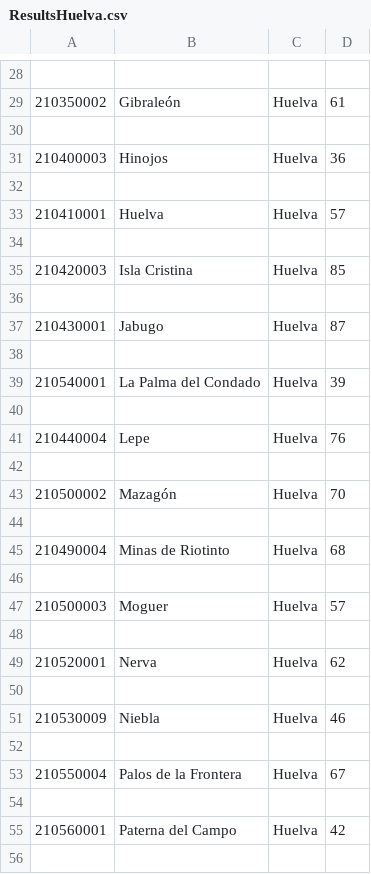
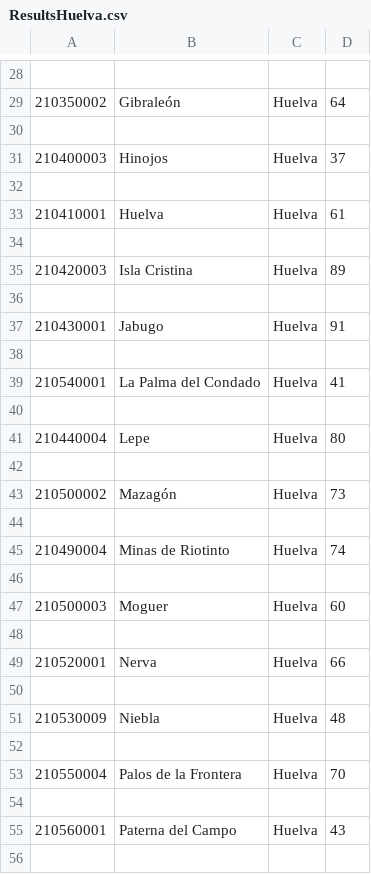
Before and after one commit to DanielGav/Python, a CSV file: GoogleMap/ResultsHuelva.csv, drawn as a sheet; only a part is shown, gaps mark what is left out; the diff covers the shown part only.

```diff
--- a/GoogleMap/ResultsHuelva.csv
+++ b/GoogleMap/ResultsHuelva.csv
@@ -28,29 +28,29 @@
 
-210350002;Gibraleón;Huelva;61
+210350002;Gibraleón;Huelva;64
 
-210400003;Hinojos; Huelva;36
+210400003;Hinojos; Huelva;37
 
-210410001;Huelva;Huelva;57
+210410001;Huelva;Huelva;61
 
-210420003;Isla Cristina;Huelva;85
+210420003;Isla Cristina;Huelva;89
 
-210430001;Jabugo;Huelva;87
+210430001;Jabugo;Huelva;91
 
-210540001;La Palma del Condado;Huelva;39
+210540001;La Palma del Condado;Huelva;41
 
-210440004;Lepe;Huelva;76
+210440004;Lepe;Huelva;80
 
-210500002;Mazagón;Huelva;70
+210500002;Mazagón;Huelva;73
 
-210490004;Minas de Riotinto;Huelva;68
+210490004;Minas de Riotinto;Huelva;74
 
-210500003;Moguer;Huelva;57
+210500003;Moguer;Huelva;60
 
-210520001;Nerva;Huelva;62
+210520001;Nerva;Huelva;66
 
-210530009;Niebla;Huelva;46
+210530009;Niebla;Huelva;48
 
-210550004;Palos de la Frontera;Huelva;67
+210550004;Palos de la Frontera;Huelva;70
 
-210560001;Paterna del Campo;Huelva;42
+210560001;Paterna del Campo;Huelva;43
 
```
Also changed, not shown: 25 edited cells elsewhere in this file, 12 other files.
